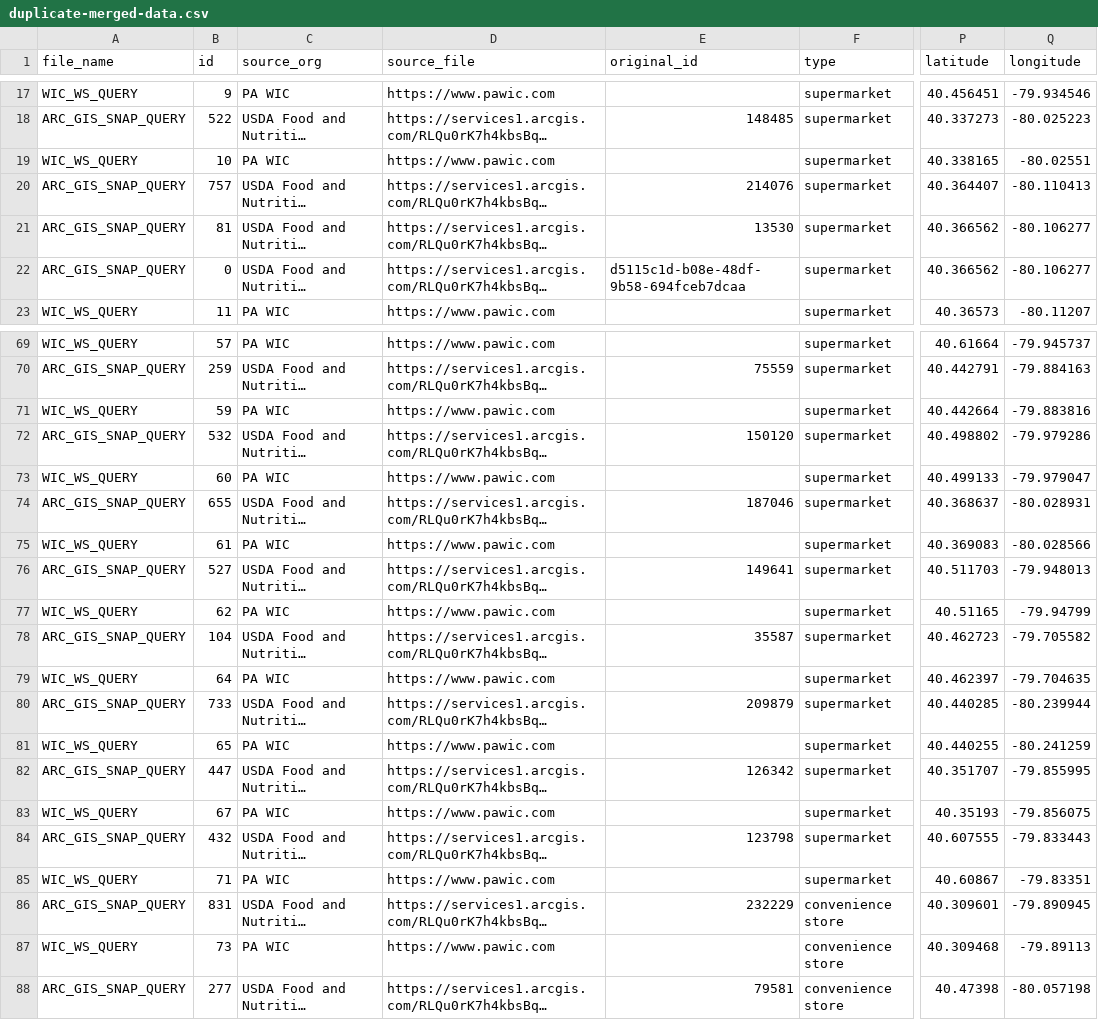
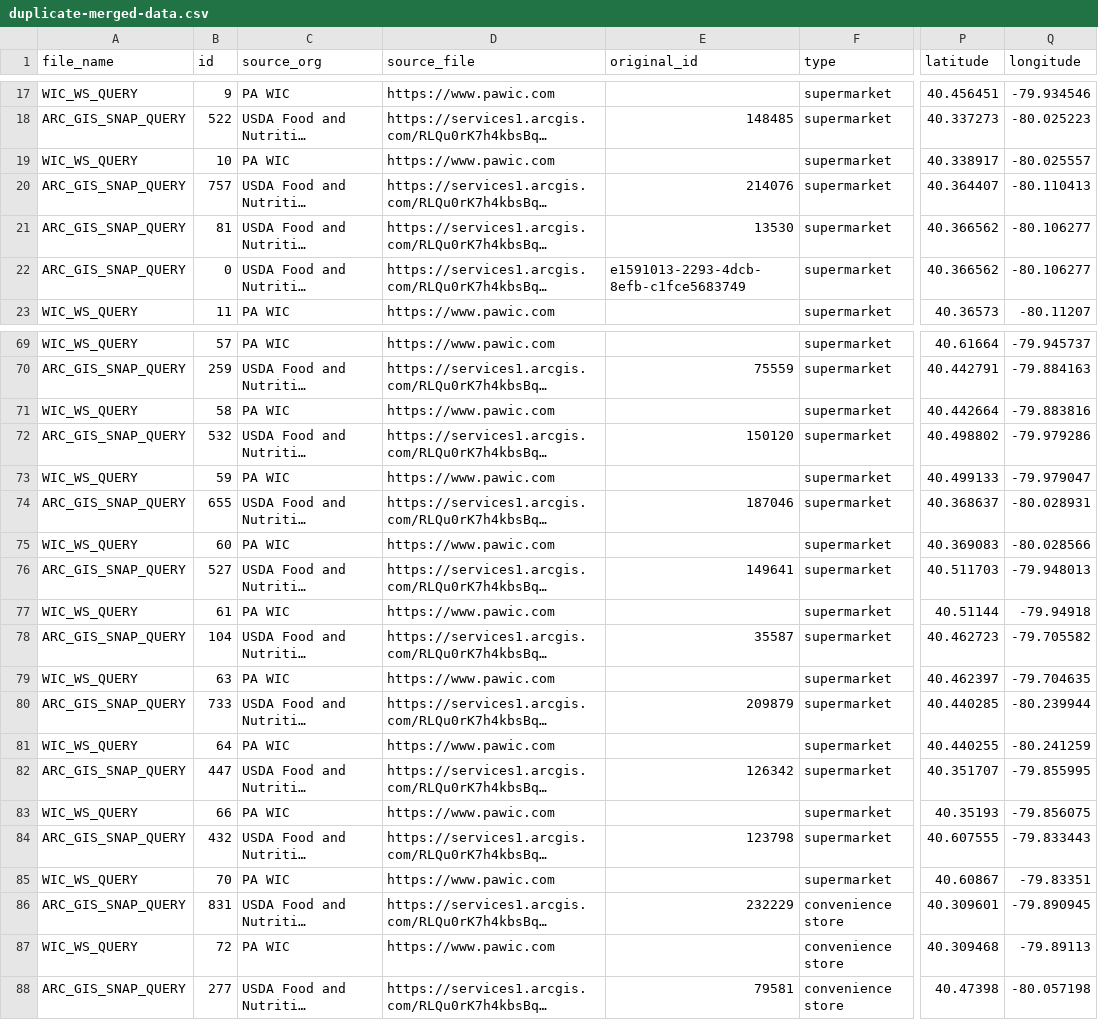
Before and after one commit to CodeForPittsburgh/food-access-data-transformation, a CSV file: food-data/merged-data/duplicate-merged-data.csv, drawn as a sheet; only a part is shown, gaps mark what is left out; long unchanged cells end in …; the diff covers the shown part only; the diff names each change by its address in the sheet, - before the commit and + after, or states it on an @@ line.

```diff
--- a/food-data/merged-data/duplicate-merged-data.csv
+++ b/food-data/merged-data/duplicate-merged-data.csv
-P19 (latitude): 40.338165
+P19 (latitude): 40.338917
-Q19 (longitude): -80.02551
+Q19 (longitude): -80.025557
-E22 (original_id): d5115c1d-b08e-48df-9b58-694fceb7dcaa
+E22 (original_id): e1591013-2293-4dcb-8efb-c1fce5683749
-B71 (id): 59
+B71 (id): 58
-B73 (id): 60
+B73 (id): 59
-B75 (id): 61
+B75 (id): 60
-B77 (id): 62
+B77 (id): 61
-P77 (latitude): 40.51165
+P77 (latitude): 40.51144
-Q77 (longitude): -79.94799
+Q77 (longitude): -79.94918
-B79 (id): 64
+B79 (id): 63
-B81 (id): 65
+B81 (id): 64
-B83 (id): 67
+B83 (id): 66
-B85 (id): 71
+B85 (id): 70
-B87 (id): 73
+B87 (id): 72
```
Also changed, not shown: 3 edited cells elsewhere in this file, food-data/merged-data/invalid-raw-sources.csv, food-data/raw-sources/jh-bridgeway-raw.csv, 6 other files.
